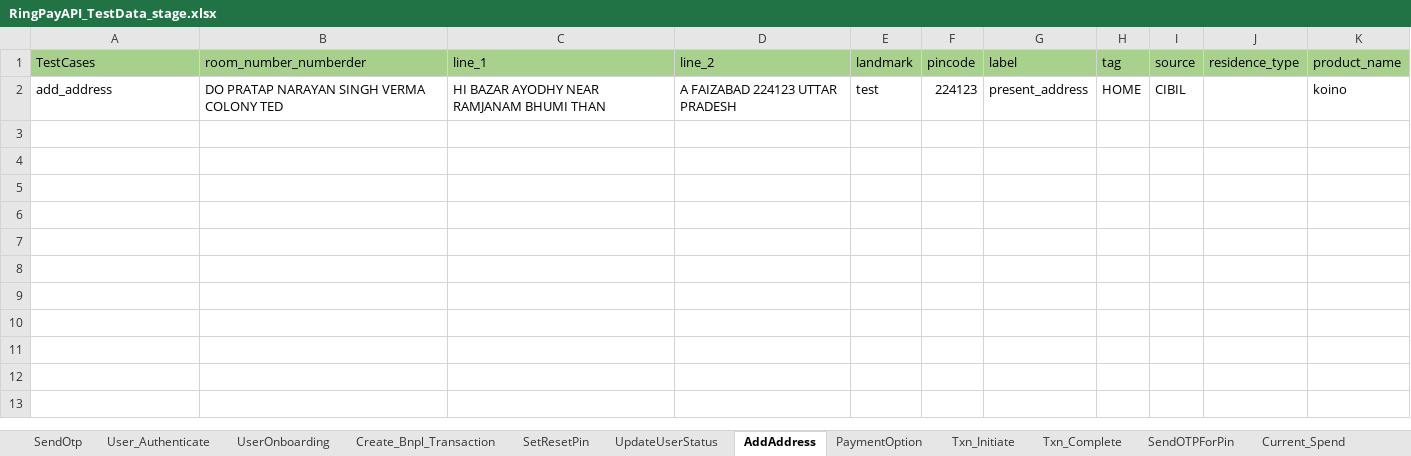
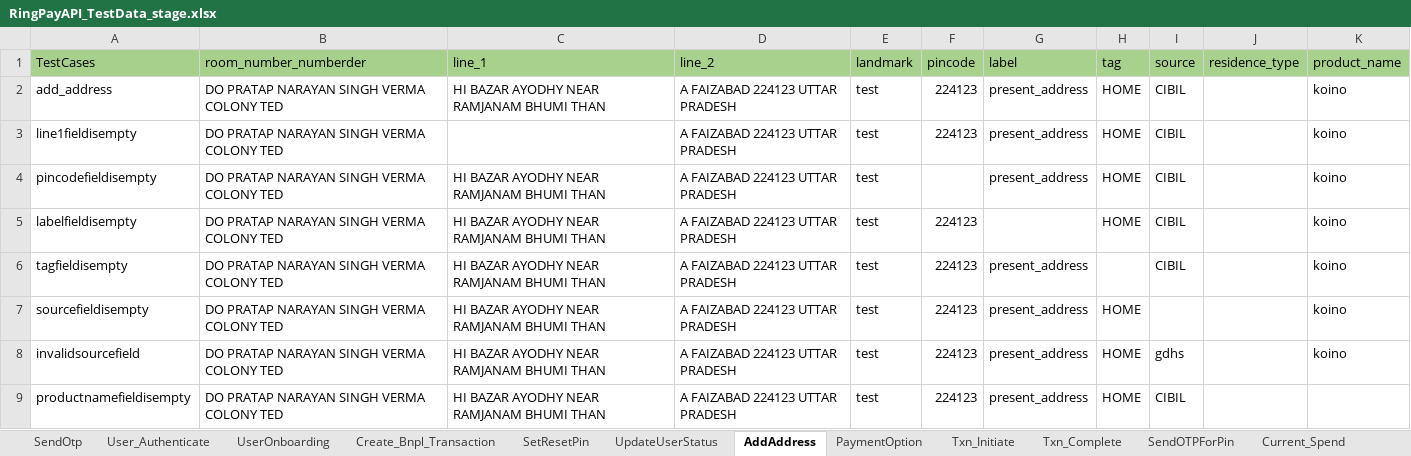
Before and after one commit to Yashwanth-2000/RingAPI_Modified, an Excel workbook: src/main/java/com/Datasheet/RingPayAPI_TestData_stage.xlsx, sheet AddAddress, drawn as a sheet; values as stored, in another font and other column widths than the file's, no borders; the diff names each change by its address in the sheet, - before the commit and + after, or states it on an @@ line.

```diff
--- a/src/main/java/com/Datasheet/RingPayAPI_TestData_stage.xlsx (sheet AddAddress)
+++ b/src/main/java/com/Datasheet/RingPayAPI_TestData_stage.xlsx (sheet AddAddress)
+row 3: line1fieldisempty | DO PRATAP NARAYAN SINGH VERMA COLONY TED |  | A FAIZABAD 224123 UTTAR PRADESH | test | 224123 | present_address | HOME | CIBIL |  | koino
+row 4: pincodefieldisempty | DO PRATAP NARAYAN SINGH VERMA COLONY TED | HI BAZAR AYODHY NEAR RAMJANAM BHUMI THAN | A FAIZABAD 224123 UTTAR PRADESH | test |  | present_address | HOME | CIBIL |  | koino
+row 5: labelfieldisempty | DO PRATAP NARAYAN SINGH VERMA COLONY TED | HI BAZAR AYODHY NEAR RAMJANAM BHUMI THAN | A FAIZABAD 224123 UTTAR PRADESH | test | 224123 |  | HOME | CIBIL |  | koino
+row 6: tagfieldisempty | DO PRATAP NARAYAN SINGH VERMA COLONY TED | HI BAZAR AYODHY NEAR RAMJANAM BHUMI THAN | A FAIZABAD 224123 UTTAR PRADESH | test | 224123 | present_address |  | CIBIL |  | koino
+row 7: sourcefieldisempty | DO PRATAP NARAYAN SINGH VERMA COLONY TED | HI BAZAR AYODHY NEAR RAMJANAM BHUMI THAN | A FAIZABAD 224123 UTTAR PRADESH | test | 224123 | present_address | HOME |  |  | koino
+row 8: invalidsourcefield | DO PRATAP NARAYAN SINGH VERMA COLONY TED | HI BAZAR AYODHY NEAR RAMJANAM BHUMI THAN | A FAIZABAD 224123 UTTAR PRADESH | test | 224123 | present_address | HOME | gdhs |  | koino
+row 9: productnamefieldisempty | DO PRATAP NARAYAN SINGH VERMA COLONY TED | HI BAZAR AYODHY NEAR RAMJANAM BHUMI THAN | A FAIZABAD 224123 UTTAR PRADESH | test | 224123 | present_address | HOME | CIBIL
```
Also changed, not shown: sheet User_Authenticate, sheet RegisterUser, sheet Txn_Initiate, sheet Current_Spend, sheet Validate, sheet Notify, 7 more sheets, 50 other files.
